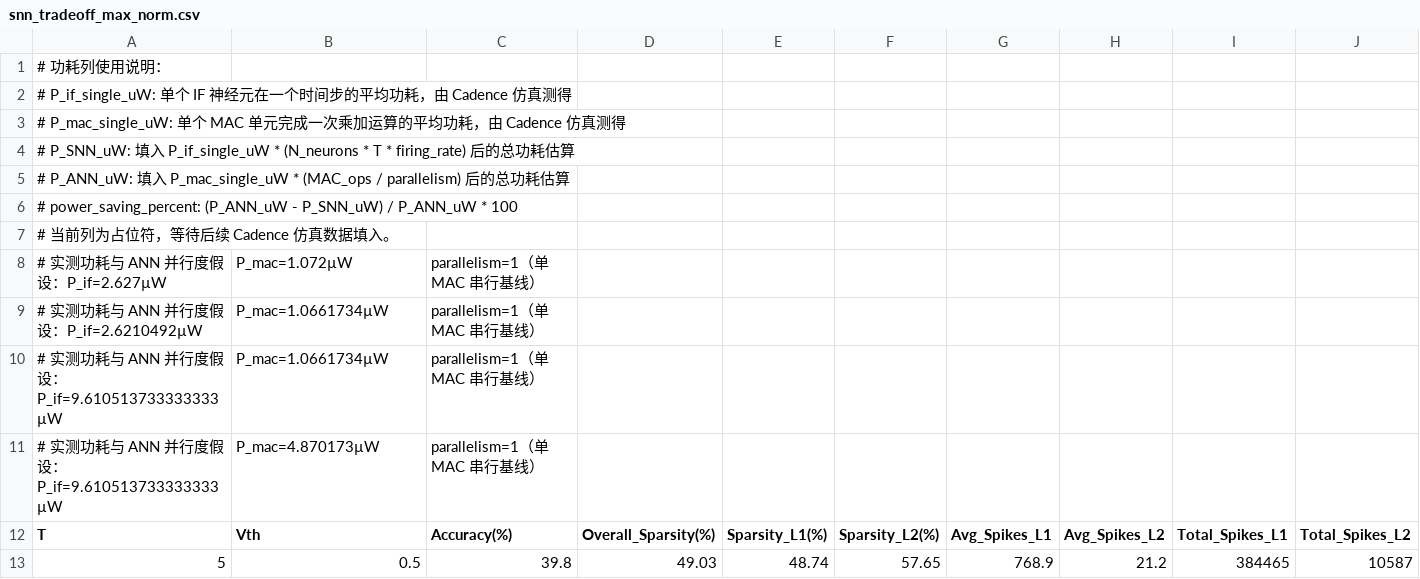
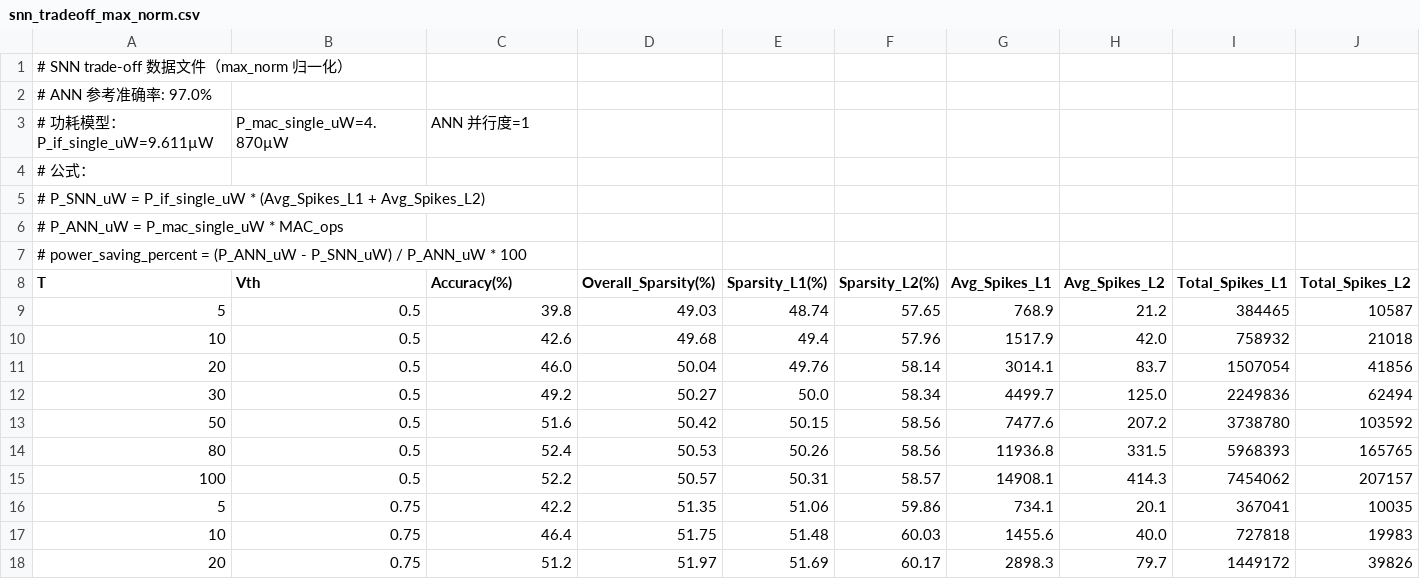
Before and after one commit to jingzhao-l/mnist-snn-hardware-tradeoff, a CSV file: 代码/snn_tradeoff_max_norm.csv, drawn as a sheet; only a part is shown; the shorter side is filled out with more unchanged rows; removed rows and columns are numbered as before the commit, all else as after; rows hold the shown columns only; the diff names each change by its address in the sheet, - before the commit and + after, or states it on an @@ line.

```diff
--- a/代码/snn_tradeoff_max_norm.csv
+++ b/代码/snn_tradeoff_max_norm.csv
-A1 (T): # 功耗列使用说明：
+A1 (T): # SNN trade-off 数据文件（max_norm 归一化）
-A2 (T): # P_if_single_uW: 单个 IF 神经元在一个时间步的平均功耗，由 Cadence 仿真测得
+A2 (T): # ANN 参考准确率: 97.0%
-row 3: # P_mac_single_uW: 单个 MAC 单元完成一次乘加运算的平均功耗，由 Cadence 仿真测得
+row 3: # 功耗模型：P_if_single_uW=9.611µW | P_mac_single_uW=4.870µW | ANN 并行度=1
-A4 (T): # P_SNN_uW: 填入 P_if_single_uW * (N_neurons * T * firing_rate) 后的总功耗估算
+A4 (T): # 公式：
-A5 (T): # P_ANN_uW: 填入 P_mac_single_uW * (MAC_ops / parallelism) 后的总功耗估算
+A5 (T): # P_SNN_uW = P_if_single_uW * (Avg_Spikes_L1 + Avg_Spikes_L2)
-A6 (T): # power_saving_percent: (P_ANN_uW - P_SNN_uW) / P_ANN_uW * 100
+A6 (T): # P_ANN_uW = P_mac_single_uW * MAC_ops
-A7 (T): # 当前列为占位符，等待后续 Cadence 仿真数据填入。
+A7 (T): # power_saving_percent = (P_ANN_uW - P_SNN_uW) / P_ANN_uW * 100
-row 8: # 实测功耗与 ANN 并行度假设：P_if=2.627µW | P_mac=1.072µW | parallelism=1（单 MAC 串行基线）
-row 9: # 实测功耗与 ANN 并行度假设：P_if=2.6210492µW | P_mac=1.0661734µW | parallelism=1（单 MAC 串行基线）
-row 10: # 实测功耗与 ANN 并行度假设：P_if=9.610513733333333µW | P_mac=1.0661734µW | parallelism=1（单 MAC 串行基线）
-row 11: # 实测功耗与 ANN 并行度假设：P_if=9.610513733333333µW | P_mac=4.870173µW | parallelism=1（单 MAC 串行基线）
```
Also changed, not shown: 代码/snn_tradeoff_data_based.csv, 3 other files.
